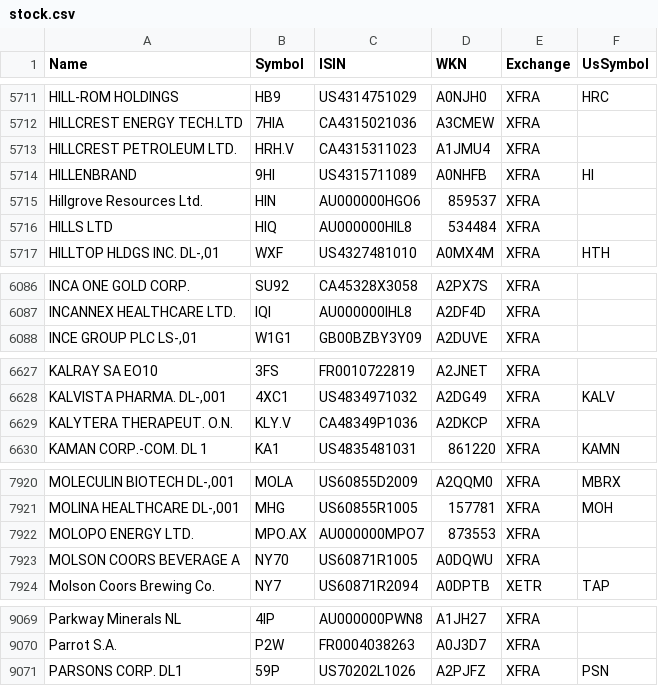
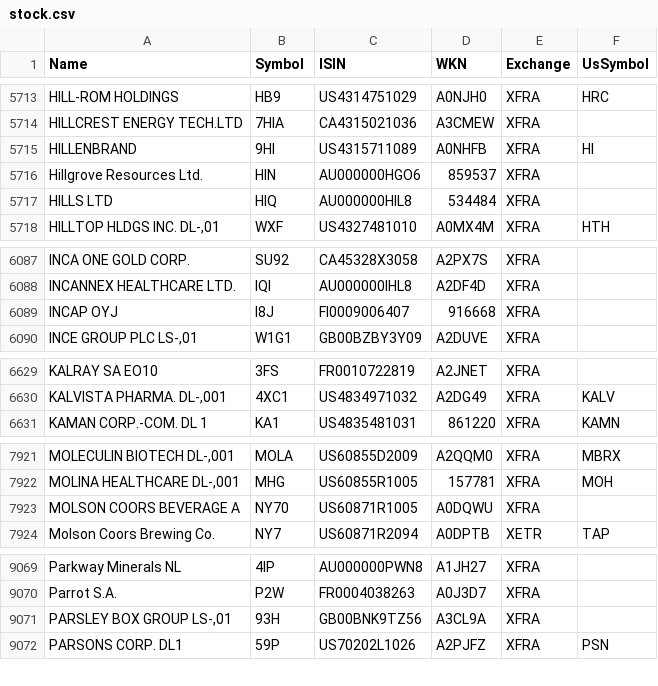
Before and after one commit to BenediktBertsch/German-Stock-Exchange, a CSV file: stock.csv, drawn as a sheet; only a part is shown, gaps mark what is left out; removed rows and columns are numbered as before the commit, all else as after; the diff covers the shown part only; the diff names each change by its address in the sheet, - before the commit and + after, or states it on an @@ line.

```diff
--- a/stock.csv
+++ b/stock.csv
-row 5713: HILLCREST PETROLEUM LTD. | HRH.V | CA4315311023 | A1JMU4 | XFRA
+row 6089: INCAP OYJ | I8J | FI0009006407 | 916668 | XFRA
-row 6629: KALYTERA THERAPEUT. O.N. | KLY.V | CA48349P1036 | A2DKCP | XFRA
-row 7922: MOLOPO ENERGY LTD. | MPO.AX | AU000000MPO7 | 873553 | XFRA
+row 9071: PARSLEY BOX GROUP LS-,01 | 93H | GB00BNK9TZ56 | A3CL9A | XFRA
```
Also changed, not shown: 7 added rows, 4 removed rows, 2 moved rows and 13 edited cells elsewhere in this file, etf.csv.
